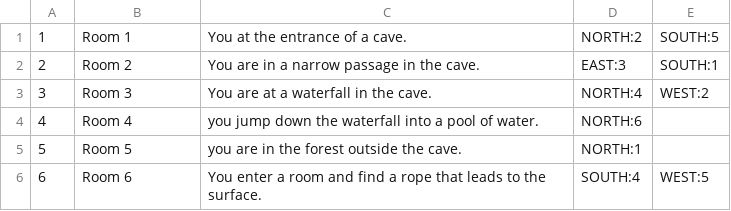
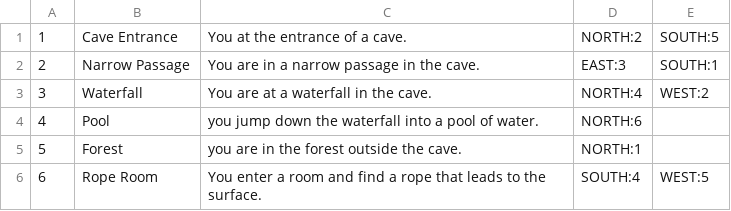
Before and after one commit to Jbatl1/SoftDev1-P1, a CSV file: src/Rooms.csv, drawn as a sheet.

```diff
--- a/src/Rooms.csv
+++ b/src/Rooms.csv
@@ -1,6 +1,6 @@
-1,Room 1,You at the entrance of a cave.,NORTH:2,SOUTH:5
-2,Room 2,You are in a narrow passage in the cave.,EAST:3,SOUTH:1
-3,Room 3,You are at a waterfall in the cave.,NORTH:4,WEST:2
-4,Room 4,you jump down the waterfall into a pool of water.,NORTH:6
-5,Room 5,you are in the forest outside the cave.,NORTH:1
-6,Room 6,You enter a room and find a rope that leads to the surface.,SOUTH:4,WEST:5
+1,Cave Entrance,You at the entrance of a cave.,NORTH:2,SOUTH:5
+2,Narrow Passage,You are in a narrow passage in the cave.,EAST:3,SOUTH:1
+3,Waterfall,You are at a waterfall in the cave.,NORTH:4,WEST:2
+4,Pool,you jump down the waterfall into a pool of water.,NORTH:6
+5,Forest,you are in the forest outside the cave.,NORTH:1
+6,Rope Room,You enter a room and find a rope that leads to the surface.,SOUTH:4,WEST:5
```
Also changed, not shown: 1 other file.
